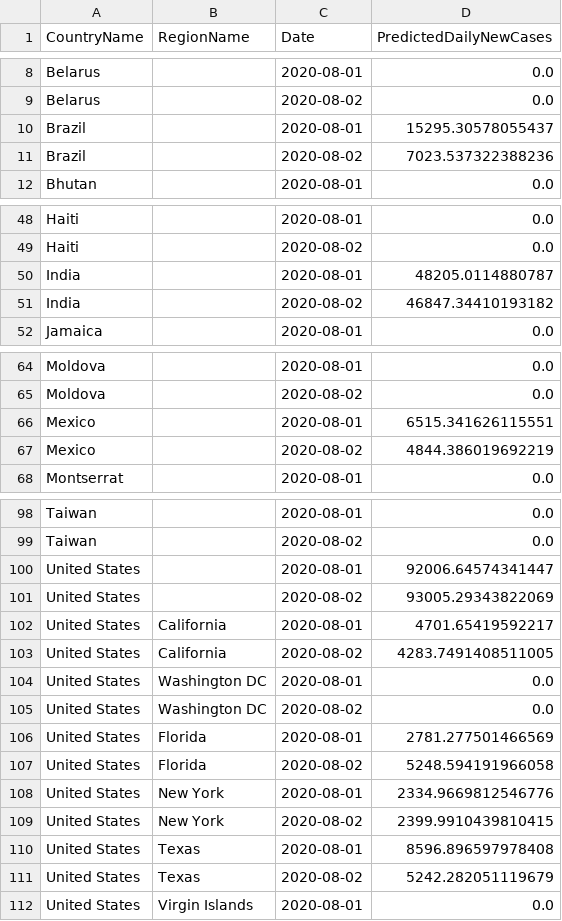
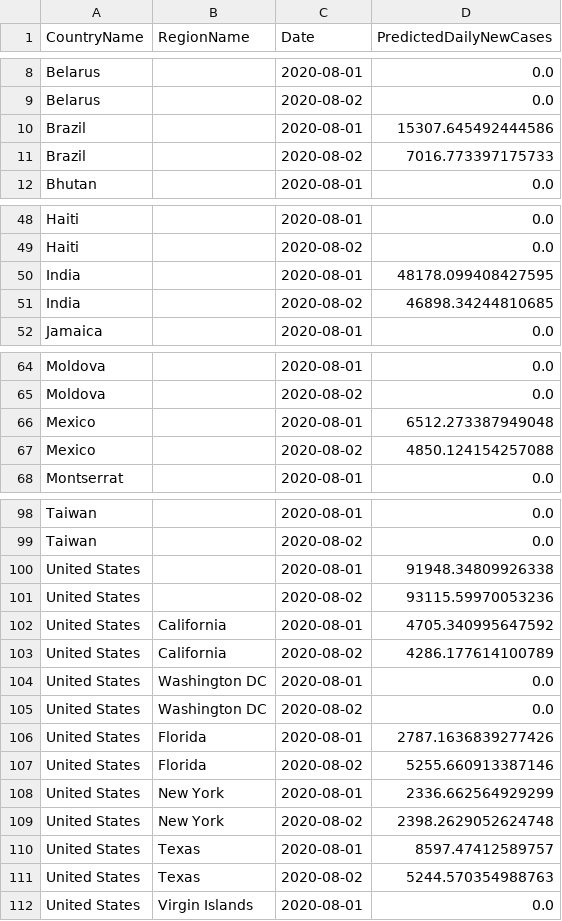
Before and after one commit to nathanhoang5/covid-xprize, a CSV file: tmp_predictions_for_prescriptions/preds.csv, drawn as a sheet; only a part is shown, gaps mark what is left out; the diff covers the shown part only.

```diff
--- a/tmp_predictions_for_prescriptions/preds.csv
+++ b/tmp_predictions_for_prescriptions/preds.csv
@@ -9,4 +9,4 @@ Belarus,,2020-08-01,0.0
 Belarus,,2020-08-02,0.0
-Brazil,,2020-08-01,15295.30578055437
-Brazil,,2020-08-02,7023.537322388236
+Brazil,,2020-08-01,15307.645492444586
+Brazil,,2020-08-02,7016.773397175733
 Bhutan,,2020-08-01,0.0
@@ -49,4 +49,4 @@ Haiti,,2020-08-01,0.0
 Haiti,,2020-08-02,0.0
-India,,2020-08-01,48205.0114880787
-India,,2020-08-02,46847.34410193182
+India,,2020-08-01,48178.099408427595
+India,,2020-08-02,46898.34244810685
 Jamaica,,2020-08-01,0.0
@@ -65,4 +65,4 @@ Moldova,,2020-08-01,0.0
 Moldova,,2020-08-02,0.0
-Mexico,,2020-08-01,6515.341626115551
-Mexico,,2020-08-02,4844.386019692219
+Mexico,,2020-08-01,6512.273387949048
+Mexico,,2020-08-02,4850.124154257088
 Montserrat,,2020-08-01,0.0
@@ -99,14 +99,14 @@ Taiwan,,2020-08-01,0.0
 Taiwan,,2020-08-02,0.0
-United States,,2020-08-01,92006.64574341447
-United States,,2020-08-02,93005.29343822069
-United States,California,2020-08-01,4701.65419592217
-United States,California,2020-08-02,4283.7491408511005
+United States,,2020-08-01,91948.34809926338
+United States,,2020-08-02,93115.59970053236
+United States,California,2020-08-01,4705.340995647592
+United States,California,2020-08-02,4286.177614100789
 United States,Washington DC,2020-08-01,0.0
 United States,Washington DC,2020-08-02,0.0
-United States,Florida,2020-08-01,2781.277501466569
-United States,Florida,2020-08-02,5248.594191966058
-United States,New York,2020-08-01,2334.9669812546776
-United States,New York,2020-08-02,2399.9910439810415
-United States,Texas,2020-08-01,8596.896597978408
-United States,Texas,2020-08-02,5242.282051119679
+United States,Florida,2020-08-01,2787.1636839277426
+United States,Florida,2020-08-02,5255.660913387146
+United States,New York,2020-08-01,2336.662564929299
+United States,New York,2020-08-02,2398.2629052624748
+United States,Texas,2020-08-01,8597.47412589757
+United States,Texas,2020-08-02,5244.570354988763
 United States,Virgin Islands,2020-08-01,0.0
```
Also changed, not shown: 4 edited cells elsewhere in this file, 1 other file.
